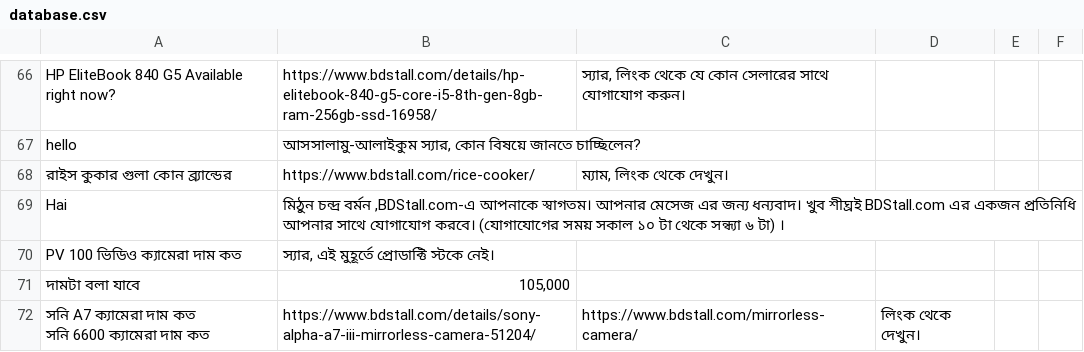
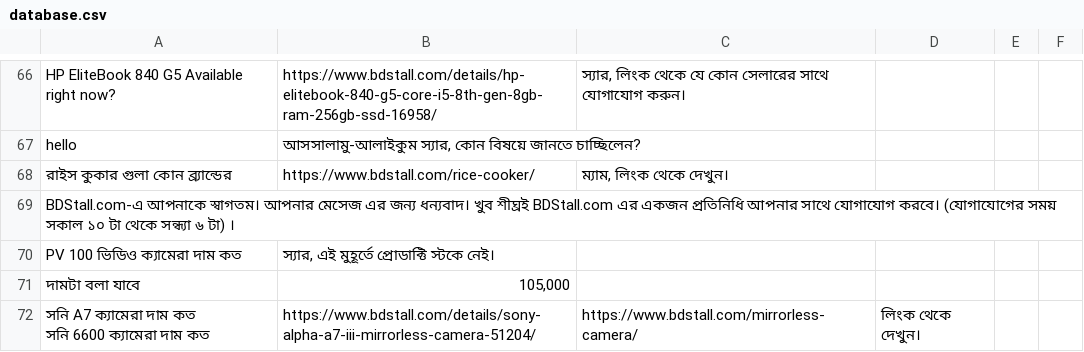
Before and after one commit to Kamrul-Hasan-2/ai_chatbot, a CSV file: data/database.csv, drawn as a sheet; only a part is shown, gaps mark what is left out.

```diff
--- a/data/database.csv
+++ b/data/database.csv
@@ -77,3 +77,3 @@ hello,"আসসালামু-আলাইকুম স্যার, কোন
 রাইস কুকার গুলা কোন ব্র্যান্ডের,https://www.bdstall.com/rice-cooker/,"ম্যাম, লিংক থেকে দেখুন।",,,,
-Hai,"মিঠুন চন্দ্র বর্মন ,BDStall.com-এ আপনাকে স্বাগতম। আপনার মেসেজ এর জন্য ধন্যবাদ। খুব শীঘ্রই BDStall.com এর একজন প্রতিনিধি আপনার সাথে যোগাযোগ করবে। (যোগাযোগের সময় সকাল ১০ টা থেকে সন্ধ্যা ৬ টা) ।",,,,,
+"BDStall.com-এ আপনাকে স্বাগতম। আপনার মেসেজ এর জন্য ধন্যবাদ। খুব শীঘ্রই BDStall.com এর একজন প্রতিনিধি আপনার সাথে যোগাযোগ করবে। (যোগাযোগের সময় সকাল ১০ টা থেকে সন্ধ্যা ৬ টা) ।",,,,,
 PV 100 ভিডিও ক্যামেরা দাম কত,"স্যার, এই মুহূর্তে প্রোডাক্টি স্টকে নেই।",,,,,
```
Also changed, not shown: 2 other files.
